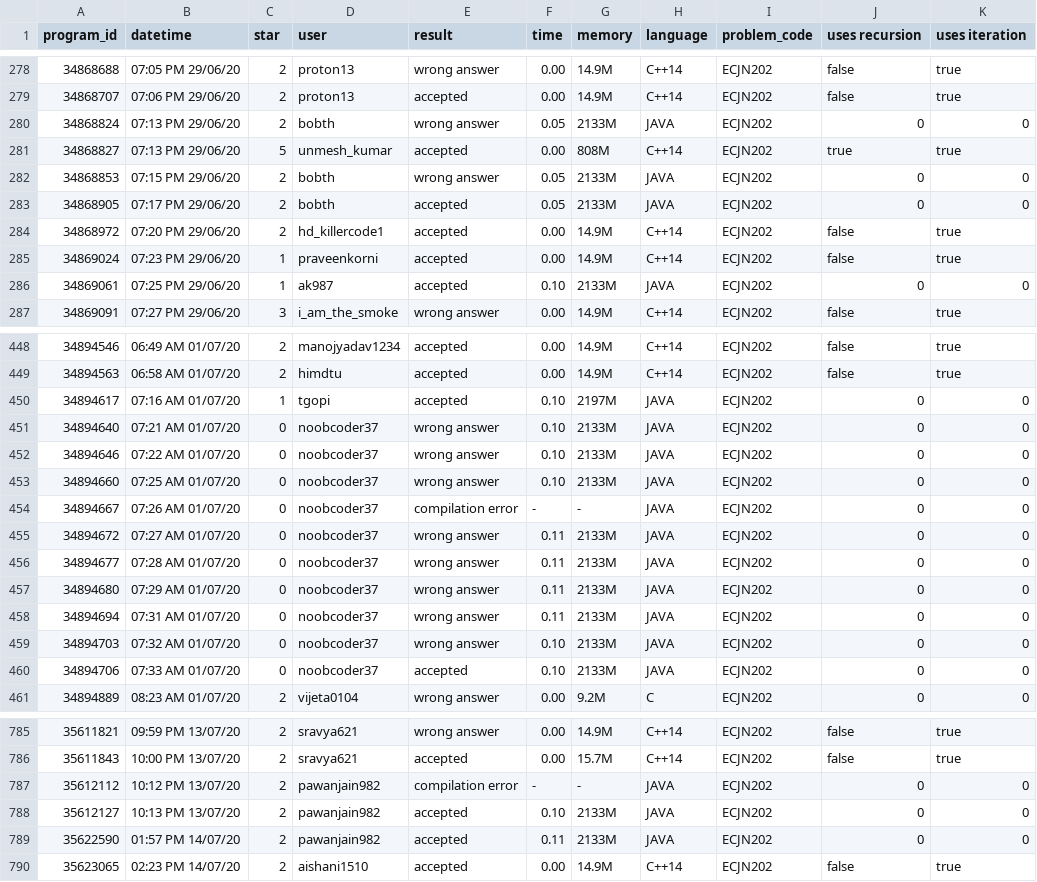
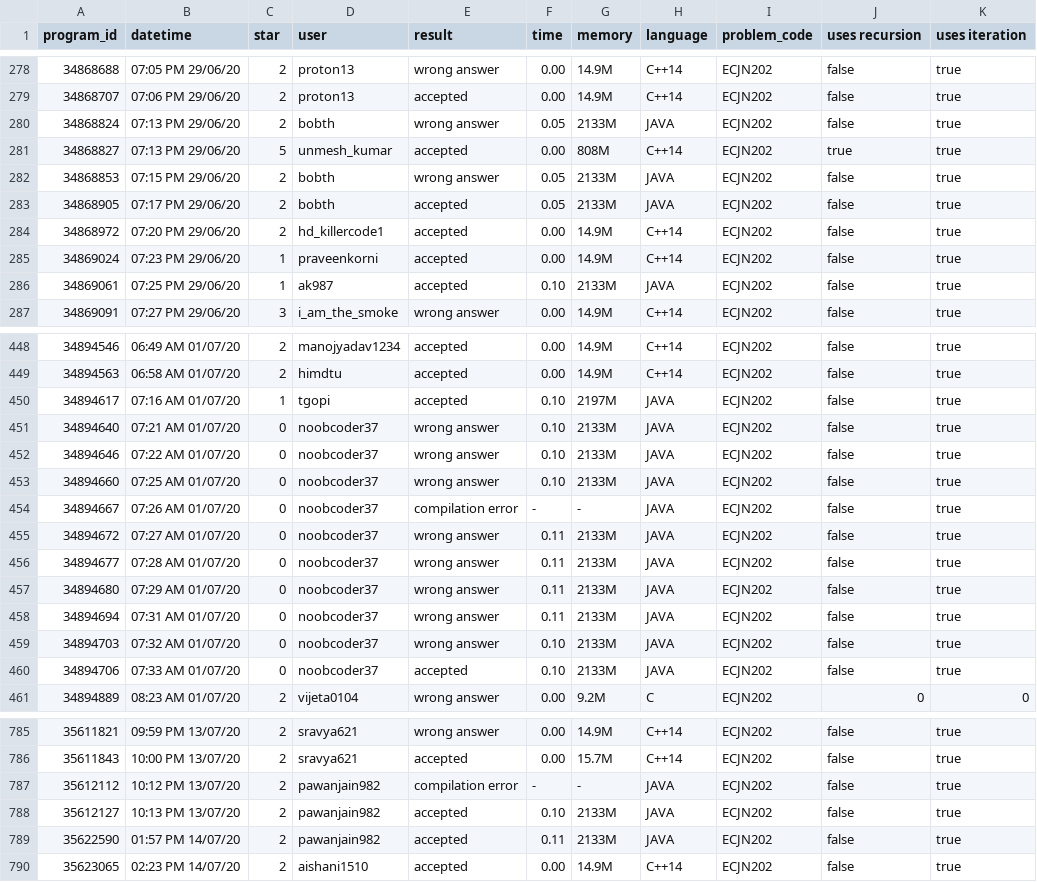
Before and after one commit to shruti-shrz/Codechef, a CSV file: dataset/modified.csv, drawn as a sheet; only a part is shown, gaps mark what is left out; the diff covers the shown part only.

Commit message:
modified updated with java

```diff
--- a/dataset/modified.csv
+++ b/dataset/modified.csv
@@ -279,9 +279,9 @@ program_id,datetime,star,user,result,time,memory,language,problem_code,uses recu
 34868707,07:06 PM 29/06/20,2,proton13,accepted,0.00,14.9M,C++14,ECJN202,false,true
-34868824,07:13 PM 29/06/20,2,bobth,wrong answer,0.05,2133M,JAVA,ECJN202,0,0
+34868824,07:13 PM 29/06/20,2,bobth,wrong answer,0.05,2133M,JAVA,ECJN202,false,true
 34868827,07:13 PM 29/06/20,5,unmesh_kumar,accepted,0.00,808M,C++14,ECJN202,true,true
-34868853,07:15 PM 29/06/20,2,bobth,wrong answer,0.05,2133M,JAVA,ECJN202,0,0
-34868905,07:17 PM 29/06/20,2,bobth,accepted,0.05,2133M,JAVA,ECJN202,0,0
+34868853,07:15 PM 29/06/20,2,bobth,wrong answer,0.05,2133M,JAVA,ECJN202,false,true
+34868905,07:17 PM 29/06/20,2,bobth,accepted,0.05,2133M,JAVA,ECJN202,false,true
 34868972,07:20 PM 29/06/20,2,hd_killercode1,accepted,0.00,14.9M,C++14,ECJN202,false,true
 34869024,07:23 PM 29/06/20,1,praveenkorni,accepted,0.00,14.9M,C++14,ECJN202,false,true
-34869061,07:25 PM 29/06/20,1,ak987,accepted,0.10,2133M,JAVA,ECJN202,0,0
+34869061,07:25 PM 29/06/20,1,ak987,accepted,0.10,2133M,JAVA,ECJN202,false,true
 34869091,07:27 PM 29/06/20,3,i_am_the_smoke,wrong answer,0.00,14.9M,C++14,ECJN202,false,true
@@ -449,13 +449,13 @@ program_id,datetime,star,user,result,time,memory,language,problem_code,uses recu
 34894563,06:58 AM 01/07/20,2,himdtu,accepted,0.00,14.9M,C++14,ECJN202,false,true
-34894617,07:16 AM 01/07/20,1,tgopi,accepted,0.10,2197M,JAVA,ECJN202,0,0
-34894640,07:21 AM 01/07/20,0,noobcoder37,wrong answer,0.10,2133M,JAVA,ECJN202,0,0
-34894646,07:22 AM 01/07/20,0,noobcoder37,wrong answer,0.10,2133M,JAVA,ECJN202,0,0
-34894660,07:25 AM 01/07/20,0,noobcoder37,wrong answer,0.10,2133M,JAVA,ECJN202,0,0
-34894667,07:26 AM 01/07/20,0,noobcoder37,compilation error,-,-,JAVA,ECJN202,0,0
-34894672,07:27 AM 01/07/20,0,noobcoder37,wrong answer,0.11,2133M,JAVA,ECJN202,0,0
-34894677,07:28 AM 01/07/20,0,noobcoder37,wrong answer,0.11,2133M,JAVA,ECJN202,0,0
-34894680,07:29 AM 01/07/20,0,noobcoder37,wrong answer,0.11,2133M,JAVA,ECJN202,0,0
-34894694,07:31 AM 01/07/20,0,noobcoder37,wrong answer,0.11,2133M,JAVA,ECJN202,0,0
-34894703,07:32 AM 01/07/20,0,noobcoder37,wrong answer,0.10,2133M,JAVA,ECJN202,0,0
-34894706,07:33 AM 01/07/20,0,noobcoder37,accepted,0.10,2133M,JAVA,ECJN202,0,0
+34894617,07:16 AM 01/07/20,1,tgopi,accepted,0.10,2197M,JAVA,ECJN202,false,true
+34894640,07:21 AM 01/07/20,0,noobcoder37,wrong answer,0.10,2133M,JAVA,ECJN202,false,true
+34894646,07:22 AM 01/07/20,0,noobcoder37,wrong answer,0.10,2133M,JAVA,ECJN202,false,true
+34894660,07:25 AM 01/07/20,0,noobcoder37,wrong answer,0.10,2133M,JAVA,ECJN202,false,true
+34894667,07:26 AM 01/07/20,0,noobcoder37,compilation error,-,-,JAVA,ECJN202,false,true
+34894672,07:27 AM 01/07/20,0,noobcoder37,wrong answer,0.11,2133M,JAVA,ECJN202,false,true
+34894677,07:28 AM 01/07/20,0,noobcoder37,wrong answer,0.11,2133M,JAVA,ECJN202,false,true
+34894680,07:29 AM 01/07/20,0,noobcoder37,wrong answer,0.11,2133M,JAVA,ECJN202,false,true
+34894694,07:31 AM 01/07/20,0,noobcoder37,wrong answer,0.11,2133M,JAVA,ECJN202,false,true
+34894703,07:32 AM 01/07/20,0,noobcoder37,wrong answer,0.10,2133M,JAVA,ECJN202,false,true
+34894706,07:33 AM 01/07/20,0,noobcoder37,accepted,0.10,2133M,JAVA,ECJN202,false,true
 34894889,08:23 AM 01/07/20,2,vijeta0104,wrong answer,0.00,9.2M,C,ECJN202,0,0
@@ -786,5 +786,5 @@ program_id,datetime,star,user,result,time,memory,language,problem_code,uses recu
 35611843,10:00 PM 13/07/20,2,sravya621,accepted,0.00,15.7M,C++14,ECJN202,false,true
-35612112,10:12 PM 13/07/20,2,pawanjain982,compilation error,-,-,JAVA,ECJN202,0,0
-35612127,10:13 PM 13/07/20,2,pawanjain982,accepted,0.10,2133M,JAVA,ECJN202,0,0
-35622590,01:57 PM 14/07/20,2,pawanjain982,accepted,0.11,2133M,JAVA,ECJN202,0,0
+35612112,10:12 PM 13/07/20,2,pawanjain982,compilation error,-,-,JAVA,ECJN202,false,true
+35612127,10:13 PM 13/07/20,2,pawanjain982,accepted,0.10,2133M,JAVA,ECJN202,false,true
+35622590,01:57 PM 14/07/20,2,pawanjain982,accepted,0.11,2133M,JAVA,ECJN202,false,true
 35623065,02:23 PM 14/07/20,2,aishani1510,accepted,0.00,14.9M,C++14,ECJN202,false,true
```
Also changed, not shown: 34 edited cells elsewhere in this file, 1 other file.
